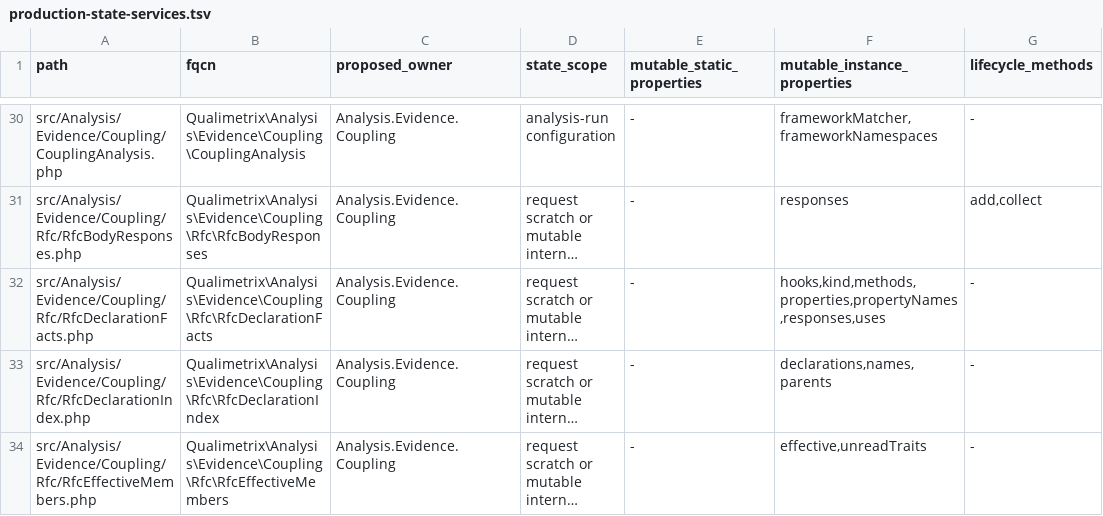
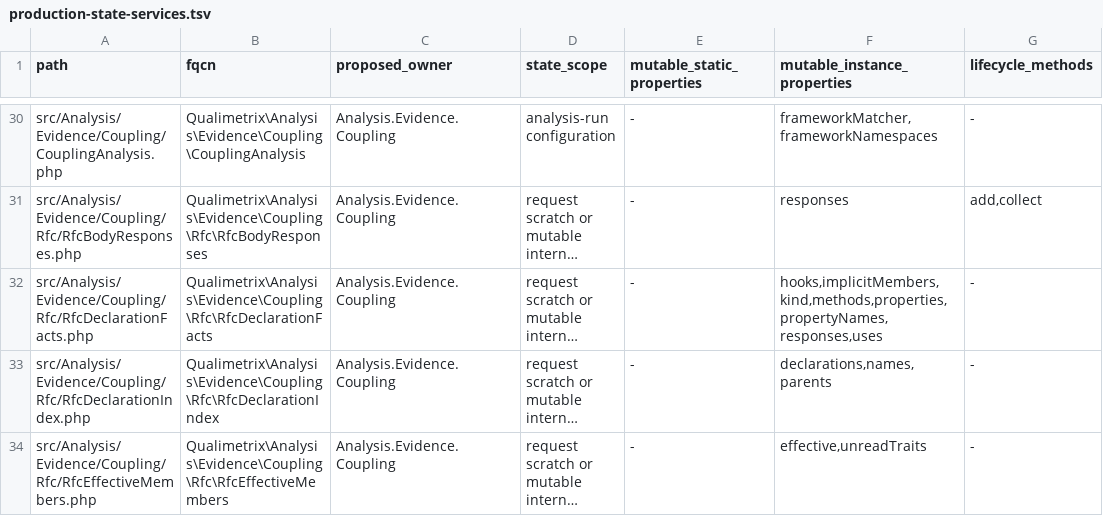
Before and after one commit to qualimetrix/qualimetrix, a TSV file: docs/internal/generated/modular-architecture/production-state-services.tsv, drawn as a sheet; only a part is shown, gaps mark what is left out; long unchanged cells end in …; the diff names each change by its address in the sheet, - before the commit and + after, or states it on an @@ line.

Commit message:
chore(architecture): refresh metric and detector inventories

```diff
--- a/docs/internal/generated/modular-architecture/production-state-services.tsv
+++ b/docs/internal/generated/modular-architecture/production-state-services.tsv
-F32 (mutable_instance_properties): hooks,kind,methods,properties,propertyNames,responses,uses
+F32 (mutable_instance_properties): hooks,implicitMembers,kind,methods,properties,propertyNames,responses,uses
```
Also changed, not shown: docs/internal/generated/modular-architecture/test-ownership.tsv, 3 other files.
